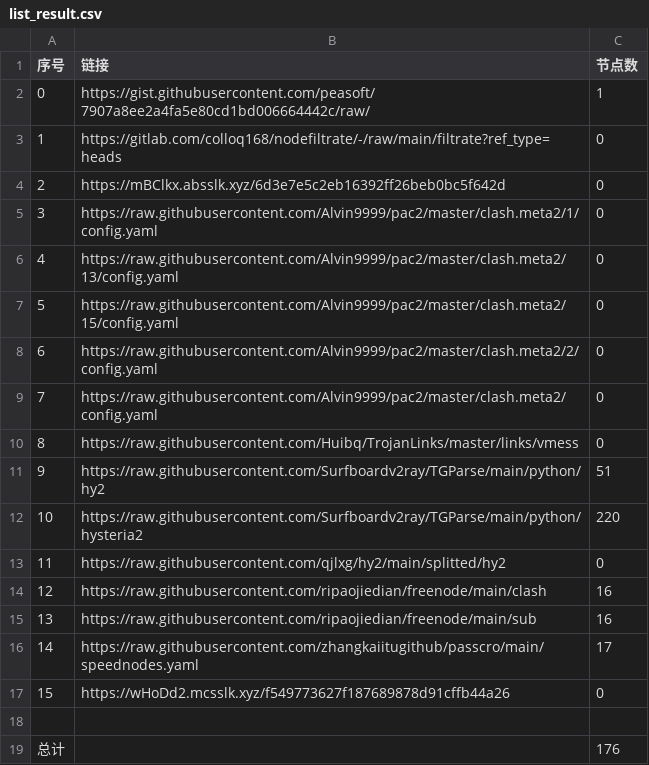
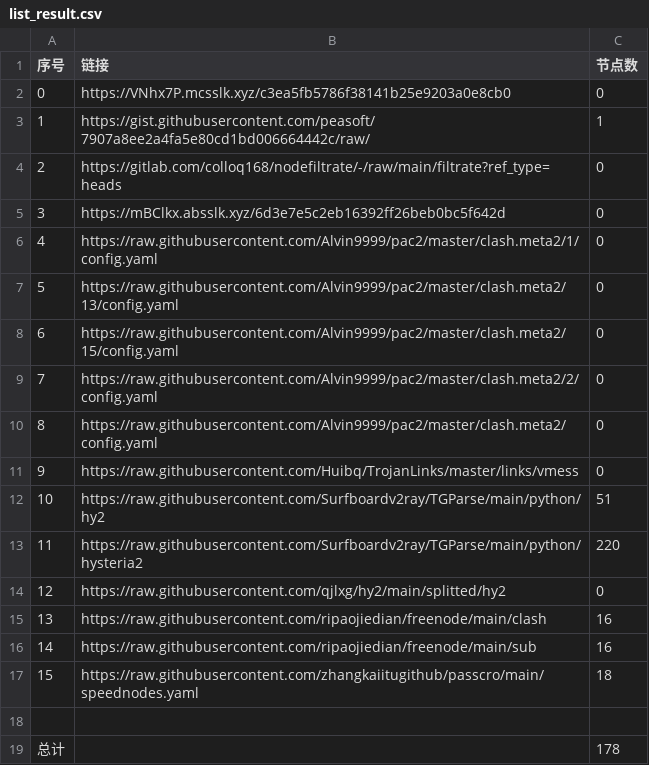
Before and after one commit to a56296909/NoMoreWalls, a CSV file: list_result.csv, drawn as a sheet; removed rows and columns are numbered as before the commit, all else as after; the diff names each change by its address in the sheet, - before the commit and + after, or states it on an @@ line.

```diff
--- a/list_result.csv
+++ b/list_result.csv
+row 2: 0 | https://VNhx7P.mcsslk.xyz/c3ea5fb5786f38141b25e9203a0e8cb0 | 0
@@ column A (序号) renumbered between rows 3 and 17 @@
-C17 (节点数): 17
+C17 (节点数): 18
-row 17: 15 | https://wHoDd2.mcsslk.xyz/f549773627f187689878d91cffb44a26 | 0
-C19 (节点数): 176
+C19 (节点数): 178
```
Also changed, not shown: 19 other files.
